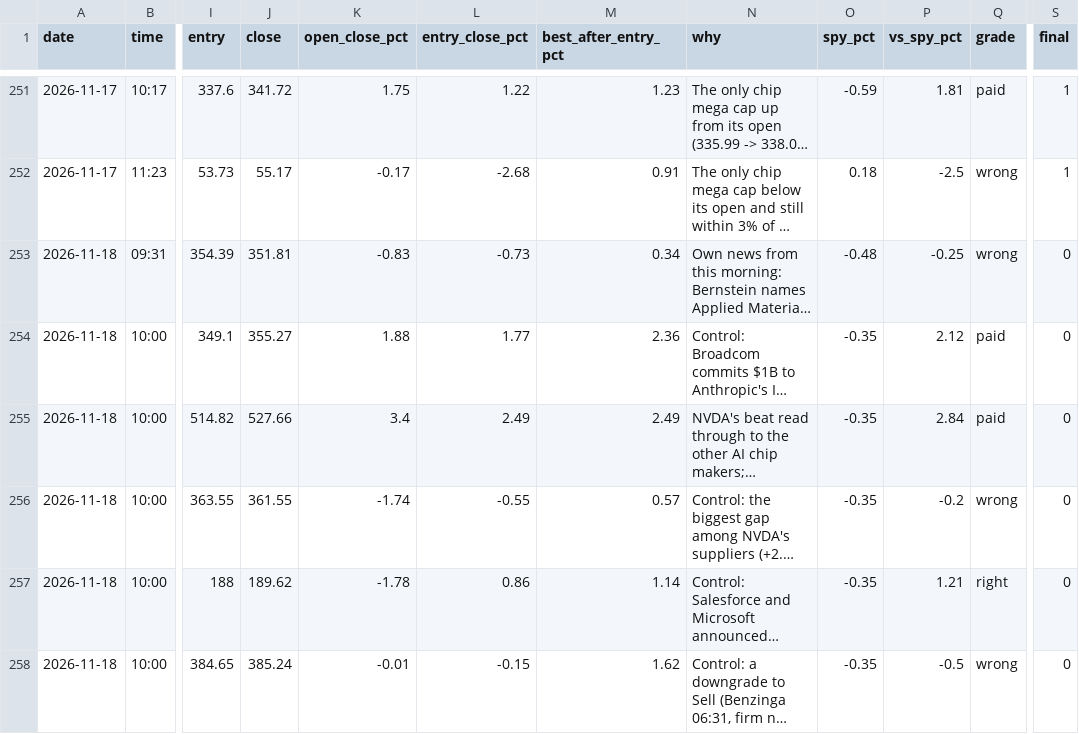
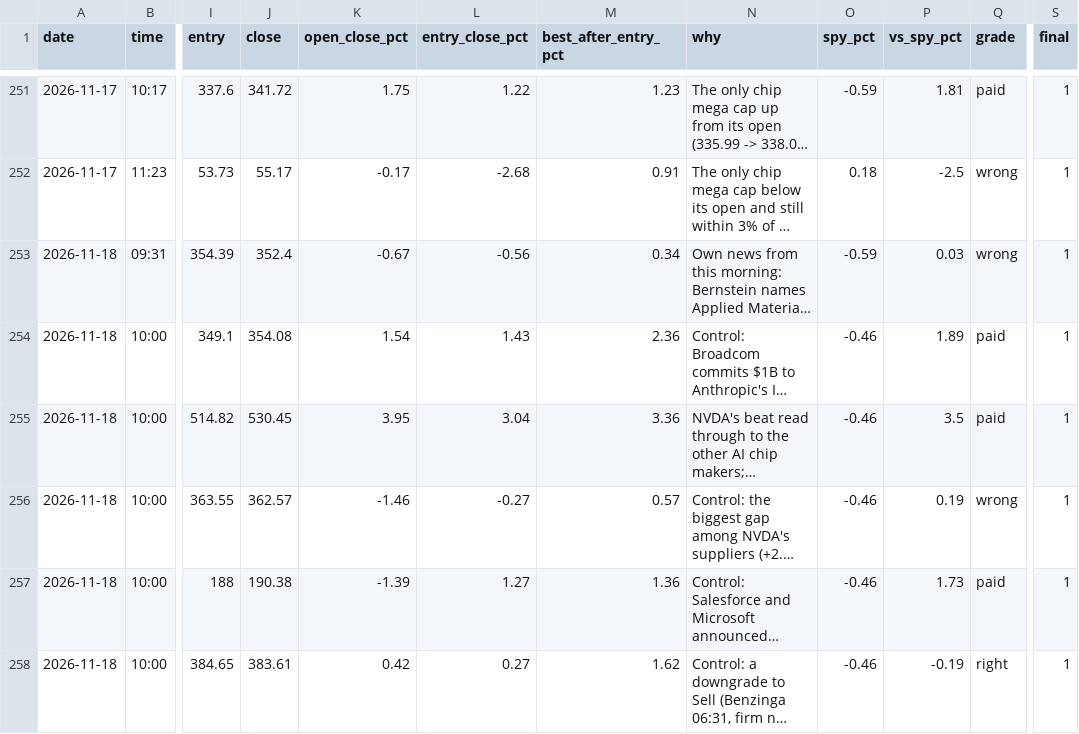
Before and after one commit to Cao-YMGG/Zero-or-Hero, a CSV file: journal/opportunities.csv, drawn as a sheet; only a part is shown, gaps mark what is left out; long unchanged cells end in …; the diff covers the shown part only; the diff names each change by its address in the sheet, - before the commit and + after, or states it on an @@ line.

```diff
--- a/journal/opportunities.csv
+++ b/journal/opportunities.csv
-J253 (close): 351.81
+J253 (close): 352.4
-K253 (open_close_pct): -0.83
+K253 (open_close_pct): -0.67
-L253 (entry_close_pct): -0.73
+L253 (entry_close_pct): -0.56
-O253 (spy_pct): -0.48
+O253 (spy_pct): -0.59
-P253 (vs_spy_pct): -0.25
+P253 (vs_spy_pct): 0.03
-S253:S258 (final): 0
+S253:S258 (final): 1
-J254 (close): 355.27
+J254 (close): 354.08
-K254 (open_close_pct): 1.88
+K254 (open_close_pct): 1.54
-L254 (entry_close_pct): 1.77
+L254 (entry_close_pct): 1.43
-O254:O258 (spy_pct): -0.35
+O254:O258 (spy_pct): -0.46
-P254 (vs_spy_pct): 2.12
+P254 (vs_spy_pct): 1.89
-J255 (close): 527.66
+J255 (close): 530.45
-K255 (open_close_pct): 3.4
+K255 (open_close_pct): 3.95
-L255 (entry_close_pct): 2.49
+L255 (entry_close_pct): 3.04
-M255 (best_after_entry_pct): 2.49
+M255 (best_after_entry_pct): 3.36
-P255 (vs_spy_pct): 2.84
+P255 (vs_spy_pct): 3.5
-J256 (close): 361.55
+J256 (close): 362.57
-K256 (open_close_pct): -1.74
+K256 (open_close_pct): -1.46
-L256 (entry_close_pct): -0.55
+L256 (entry_close_pct): -0.27
-P256 (vs_spy_pct): -0.2
+P256 (vs_spy_pct): 0.19
-J257 (close): 189.62
+J257 (close): 190.38
-K257 (open_close_pct): -1.78
+K257 (open_close_pct): -1.39
-L257 (entry_close_pct): 0.86
+L257 (entry_close_pct): 1.27
-M257 (best_after_entry_pct): 1.14
+M257 (best_after_entry_pct): 1.36
-P257 (vs_spy_pct): 1.21
+P257 (vs_spy_pct): 1.73
-Q257 (grade): right
+Q257 (grade): paid
-J258 (close): 385.24
+J258 (close): 383.61
-K258 (open_close_pct): -0.01
+K258 (open_close_pct): 0.42
-L258 (entry_close_pct): -0.15
+L258 (entry_close_pct): 0.27
-P258 (vs_spy_pct): -0.5
+P258 (vs_spy_pct): -0.19
-Q258 (grade): wrong
+Q258 (grade): right
```
Also changed, not shown: 42 edited cells elsewhere in this file, 1 other file.
